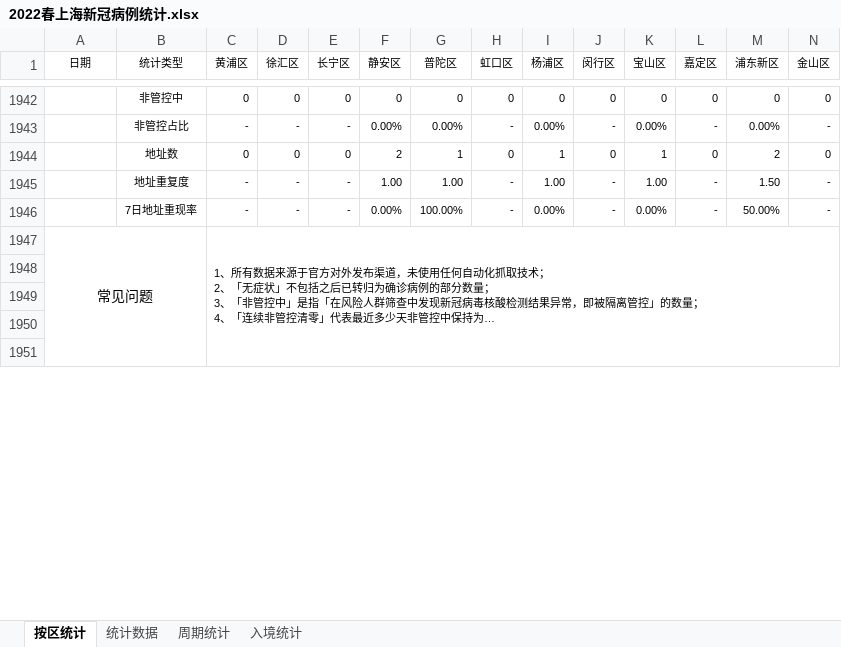
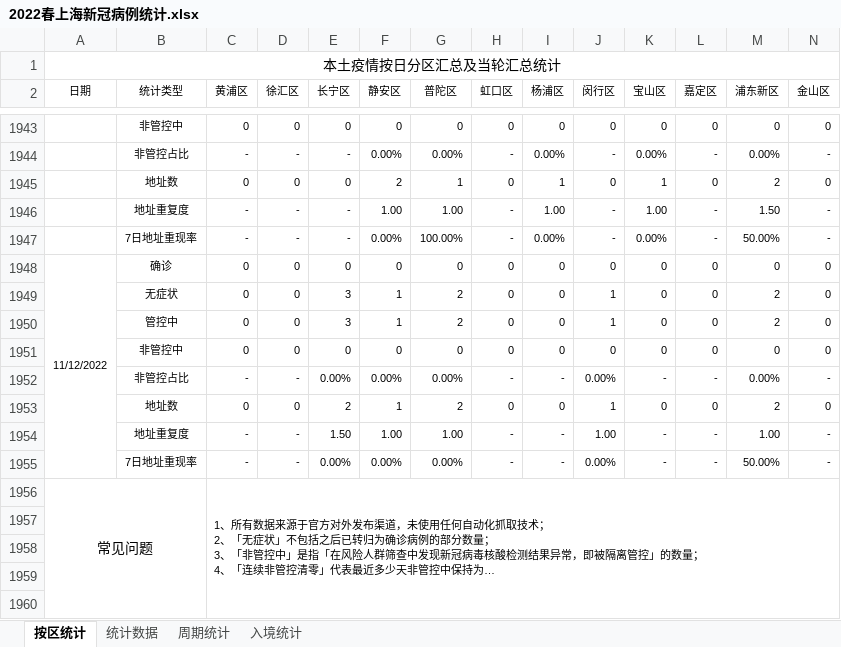
Before and after one commit to KylinHuang7/covid19, an Excel workbook: 2022春上海新冠病例统计.xlsx, sheet 按区统计, drawn as a sheet; only a part is shown, gaps mark what is left out; long unchanged cells end in …; values as stored, in another font and other column widths than the file's, no borders; conditional formats not drawn; rows hold the shown columns only; the diff covers the shown part only; the diff names each change by its address in the sheet, - before the commit and + after, or states it on an @@ line.

```diff
--- a/2022春上海新冠病例统计.xlsx (sheet 按区统计)
+++ b/2022春上海新冠病例统计.xlsx (sheet 按区统计)
+row 1: 本土疫情按日分区汇总及当轮汇总统计
+row 1948: 11/12/2022 | 确诊 | 0 | 0 | 0 | 0 | 0 | 0 | 0 | 0 | 0 | 0 | 0 | 0
+row 1949:  | 无症状 | 0 | 0 | 3 | 1 | 2 | 0 | 0 | 1 | 0 | 0 | 2 | 0
+row 1950:  | 管控中 | 0 | 0 | 3 | 1 | 2 | 0 | 0 | 1 | 0 | 0 | 2 | 0
+row 1951:  | 非管控中 | 0 | 0 | 0 | 0 | 0 | 0 | 0 | 0 | 0 | 0 | 0 | 0
+row 1952:  | 非管控占比 | - | - | 0.00% | 0.00% | 0.00% | - | - | 0.00% | - | - | 0.00% | -
+row 1953:  | 地址数 | 0 | 0 | 2 | 1 | 2 | 0 | 0 | 1 | 0 | 0 | 2 | 0
+row 1954:  | 地址重复度 | - | - | 1.50 | 1.00 | 1.00 | - | - | 1.00 | - | - | 1.00 | -
+row 1955:  | 7日地址重现率 | - | - | 0.00% | 0.00% | 0.00% | - | - | 0.00% | - | - | 50.00% | -
```
Also changed, not shown: 2 added rows, 2 removed rows and 28 edited cells elsewhere in this sheet, sheet 统计数据, sheet 周期统计, sheet 入境统计, formulas that keep their value, hidden cells, 2 other files.
